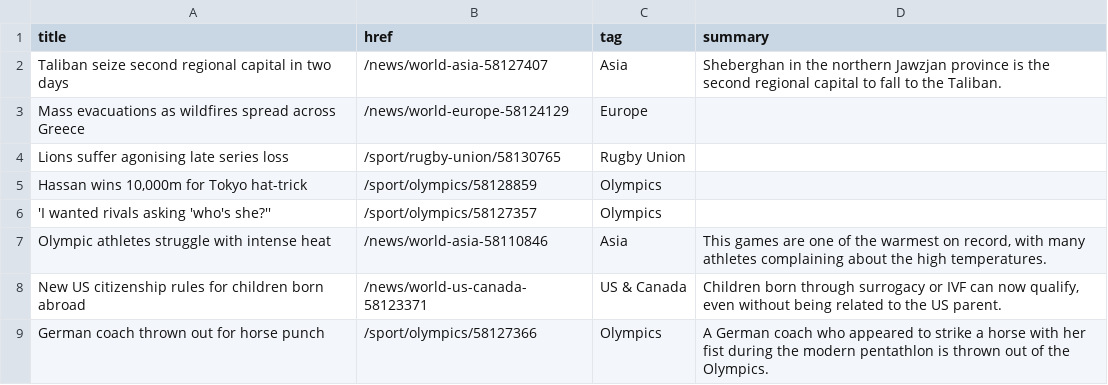
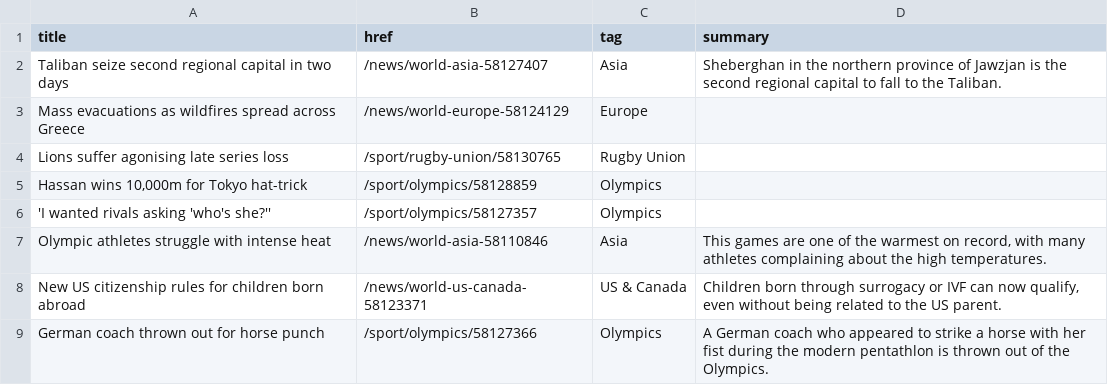
Before and after one commit to jsoma/autoscraper-history, a CSV file: bbc-headlines.csv, drawn as a sheet; only a part is shown.

```diff
--- a/bbc-headlines.csv
+++ b/bbc-headlines.csv
@@ -1,3 +1,3 @@
 title,href,tag,summary
-Taliban seize second regional capital in two days,/news/world-asia-58127407,Asia,Sheberghan in the northern Jawzjan province is the second regional capital to fall to the Taliban.
+Taliban seize second regional capital in two days,/news/world-asia-58127407,Asia,Sheberghan in the northern province of Jawzjan is the second regional capital to fall to the Taliban.
 Mass evacuations as wildfires spread across Greece,/news/world-europe-58124129,Europe,
```
